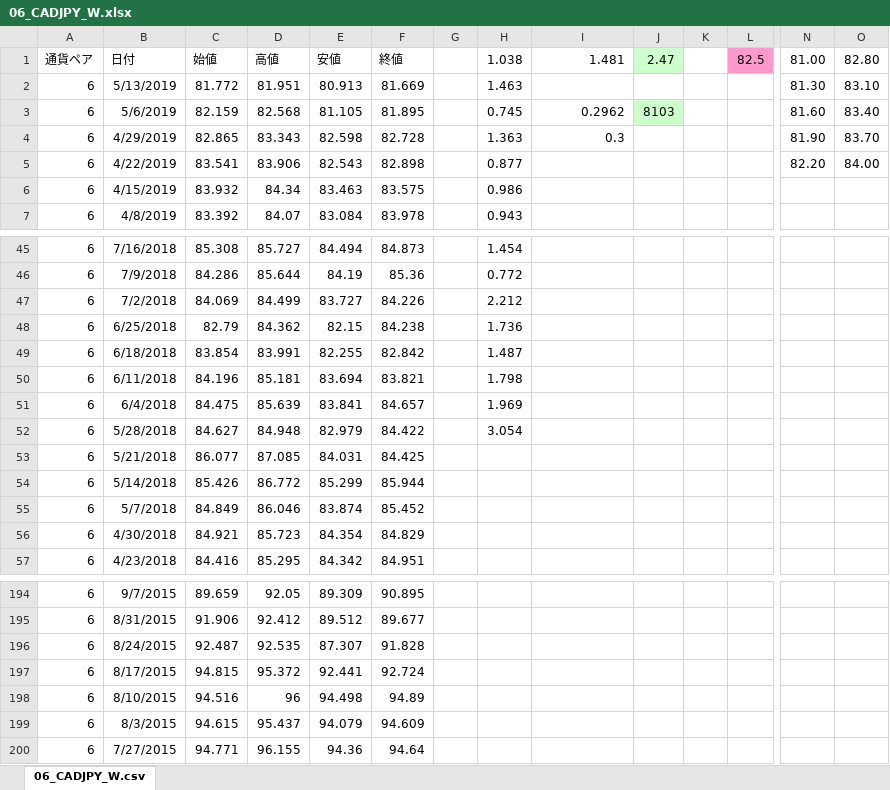
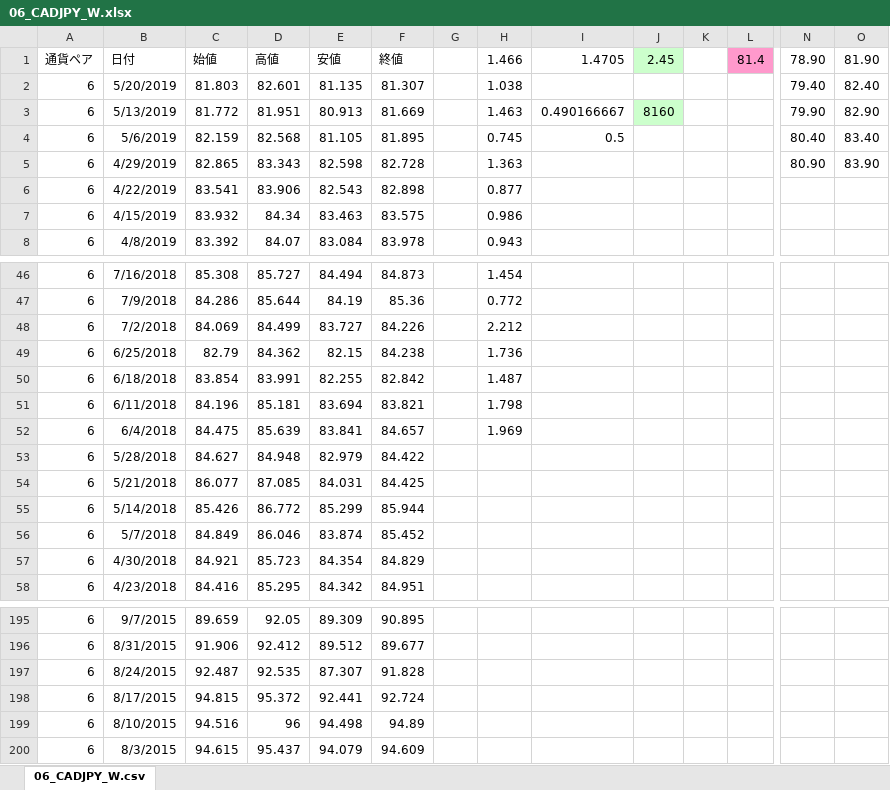
Before and after one commit to atsushi20150730/volatility, an Excel workbook: volatility/src/xls/06_CADJPY_W.xlsx, sheet 06_CADJPY_W.csv, drawn as a sheet; only a part is shown, gaps mark what is left out; values as stored, in another font and other column widths than the file's, no borders; removed rows and columns are numbered as before the commit, all else as after; rows hold the shown columns only; the diff names each change by its address in the sheet, - before the commit and + after, or states it on an @@ line.

```diff
--- a/volatility/src/xls/06_CADJPY_W.xlsx (sheet 06_CADJPY_W.csv)
+++ b/volatility/src/xls/06_CADJPY_W.xlsx (sheet 06_CADJPY_W.csv)
-H1: 1.038
+H1: 1.466
-I1: 1.481
+I1: 1.4705
-J1: 2.47
+J1: 2.45
-L1: 82.5
+L1: 81.4
-N1: 81.00
+N1: 78.90
-O1: 82.80
+O1: 81.90
+row 2: 6 | 5/20/2019 | 81.803 | 82.601 | 81.135 | 81.307 |  | 1.038 |  |  |  |  | 79.40 | 82.40
-I3: (empty)
+I3: 0.490166667
-J3: (empty)
+J3: 8160
-J3 fill: none
+J3 fill: #CCFFCC
-N3: 81.30
+N3: 79.90
-O3: 83.10
+O3: 82.90
-I4: 0.2962
+I4: 0.5
-J4: 8103
+J4: (empty)
-J4 fill: #CCFFCC
+J4 fill: none
-N4: 81.60
+N4: 80.40
-I5: 0.3
+I5: (empty)
-N5: 81.90
+N5: 80.90
-O5: 83.70
+O5: 83.90
-N6: 82.20
+N6: (empty)
-O6: 84.00
+O6: (empty)
-H53: 3.054
+H53: (empty)
-row 200: 6 | 7/27/2015 | 94.771 | 96.155 | 94.36 | 94.64
```
Also changed, not shown: formulas that keep their value, volatility/src/xls/01_USDJPY_W.xlsx, volatility/src/xls/02_EURJPY_W.xlsx, 11 other files.
